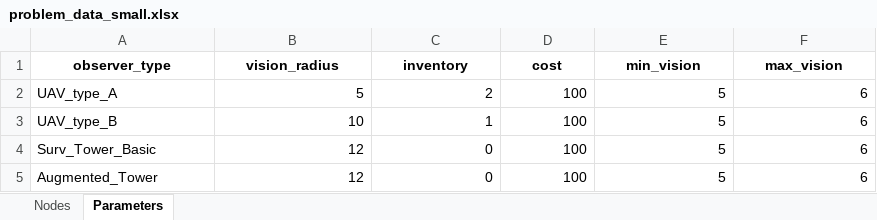
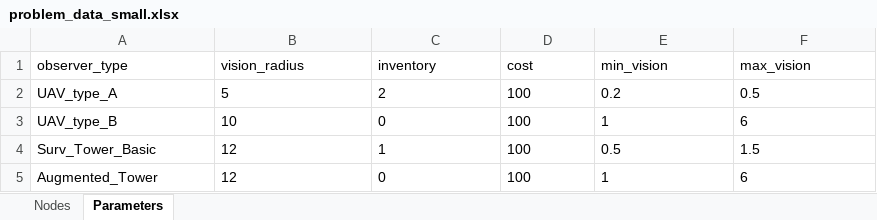
Before and after one commit to Agoraaa/fire-surveillance-2026, an Excel workbook: problems/problem_data_small.xlsx, sheet Parameters, drawn as a sheet; values as stored, in another font and other column widths than the file's, no borders; the diff names each change by its address in the sheet, - before the commit and + after, or states it on an @@ line.

```diff
--- a/problems/problem_data_small.xlsx (sheet Parameters)
+++ b/problems/problem_data_small.xlsx (sheet Parameters)
@@ A1:F1 bold: on → off, alignment: center → left @@
-B2:F5 alignment: right
+B2:F5 alignment: left
-E2 (min_vision): 5
+E2 (min_vision): 0.2
-F2 (max_vision): 6
+F2 (max_vision): 0.5
-C3 (inventory): 1
+C3 (inventory): 0
-E3 (min_vision): 5
+E3 (min_vision): 1
-C4 (inventory): 0
+C4 (inventory): 1
-E4 (min_vision): 5
+E4 (min_vision): 0.5
-F4 (max_vision): 6
+F4 (max_vision): 1.5
-E5 (min_vision): 5
+E5 (min_vision): 1
```
Also changed, not shown: sheet Nodes.
